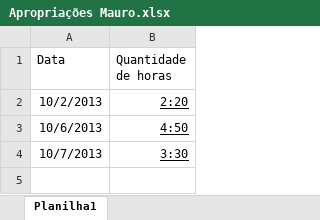
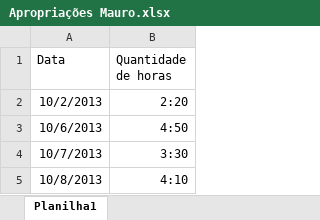
Before and after one commit to ViniciusConsultor/petsys, an Excel workbook: doc/Projetos/Alternativa Marcas e Patentes LTDA/Apropriações Mauro.xlsx, sheet Planilha1, drawn as a sheet; values as stored, in another font and other column widths than the file's, no borders; the diff names each change by its address in the sheet, - before the commit and + after, or states it on an @@ line.

Commit message:
Início da implementação do cadastro de patente

```diff
--- a/doc/Projetos/Alternativa Marcas e Patentes LTDA/Apropriações Mauro.xlsx (sheet Planilha1)
+++ b/doc/Projetos/Alternativa Marcas e Patentes LTDA/Apropriações Mauro.xlsx (sheet Planilha1)
-B2:B4 underline: on
+B2:B4 underline: off
+row 5: 10/8/2013 | 4:10
```
Also changed, not shown: 2 other files.
